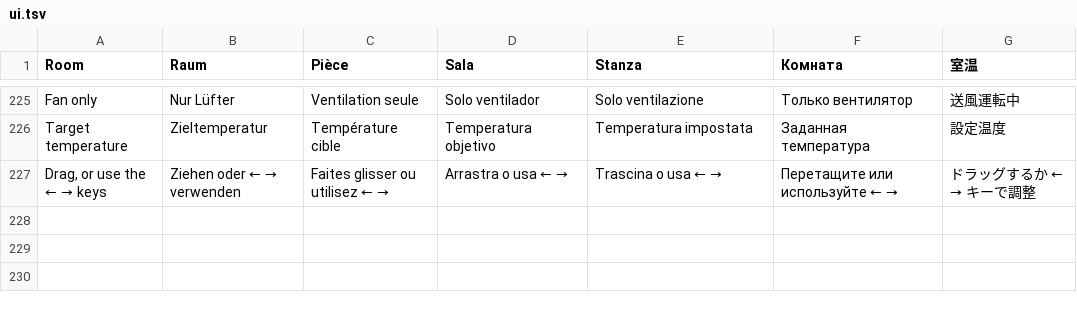
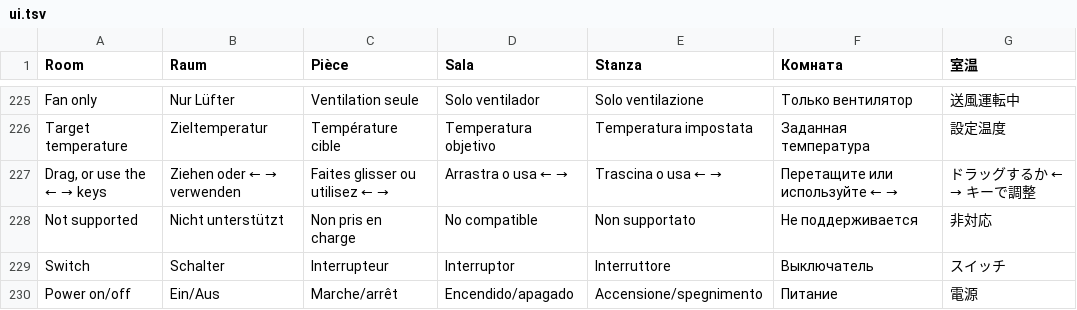
Before and after one commit to neardws/MijiaBar, a TSV file: i18n/ui.tsv, drawn as a sheet; only a part is shown, gaps mark what is left out.

```diff
--- a/i18n/ui.tsv
+++ b/i18n/ui.tsv
@@ -227 +227,4 @@ Target temperature	Zieltemperatur	Température cible	Temperatura objetivo	Temper
 Drag, or use the ← → keys	Ziehen oder ← → verwenden	Faites glisser ou utilisez ← →	Arrastra o usa ← →	Trascina o usa ← →	Перетащите или используйте ← →	ドラッグするか ← → キーで調整
+Not supported	Nicht unterstützt	Non pris en charge	No compatible	Non supportato	Не поддерживается	非対応
+Switch	Schalter	Interrupteur	Interruptor	Interruttore	Выключатель	スイッチ
+Power on/off	Ein/Aus	Marche/arrêt	Encendido/apagado	Accensione/spegnimento	Питание	電源
```
Also changed, not shown: i18n/zh-Hant.tsv, 7 other files.
